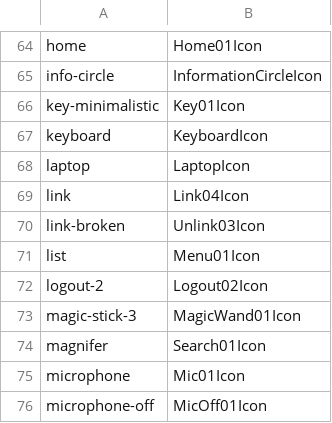
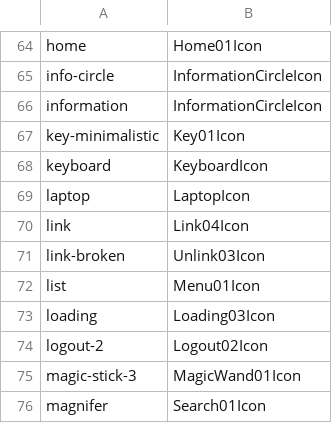
Before and after one commit to opcodehq/zuse, a TSV file: crates/icons/mapping.tsv, drawn as a sheet; only a part is shown, gaps mark what is left out; the shorter side is filled out with more unchanged rows; the diff names each change by its address in the sheet, - before the commit and + after, or states it on an @@ line.

```diff
--- a/crates/icons/mapping.tsv
+++ b/crates/icons/mapping.tsv
+row 66: information | InformationCircleIcon
+row 73: loading | Loading03Icon
```
Also changed, not shown: 12 other files.
